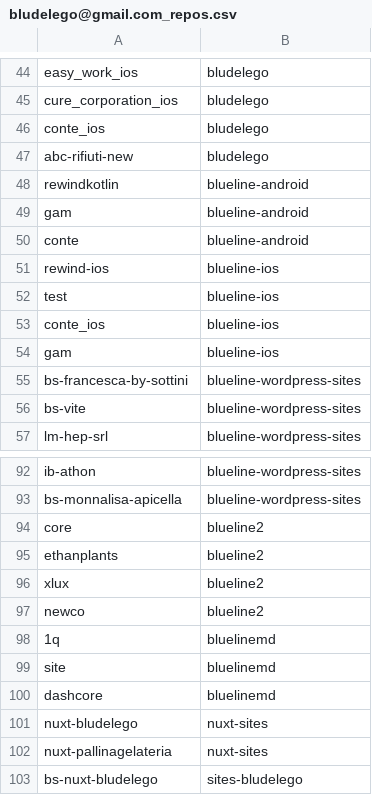
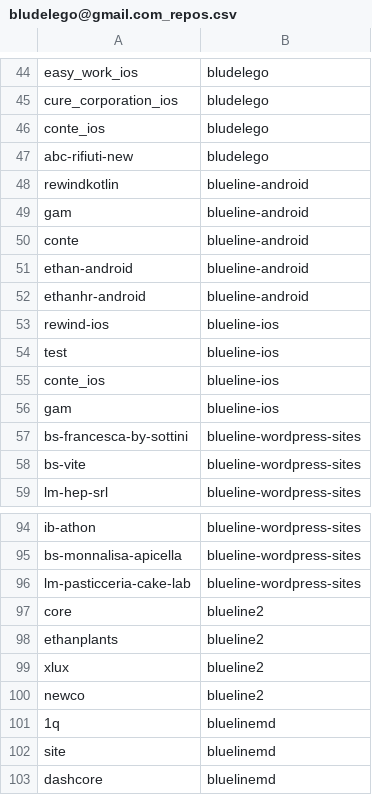
Before and after one commit to seriiserii825/py-bitbucket, a CSV file: bludelego@gmail.com_repos.csv, drawn as a sheet; only a part is shown, gaps mark what is left out; the shorter side is filled out with more unchanged rows; the diff names each change by its address in the sheet, - before the commit and + after, or states it on an @@ line.

Commit message:
feat: new repo

```diff
--- a/bludelego@gmail.com_repos.csv
+++ b/bludelego@gmail.com_repos.csv
+row 51: ethan-android | blueline-android
+row 52: ethanhr-android | blueline-android
+row 96: lm-pasticceria-cake-lab | blueline-wordpress-sites
```
Also changed, not shown: 2 other files.
